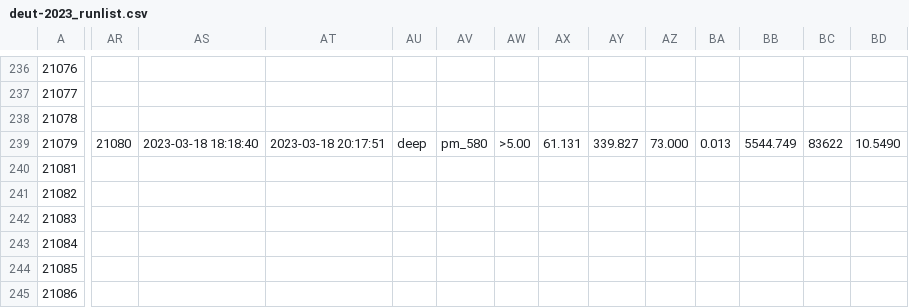
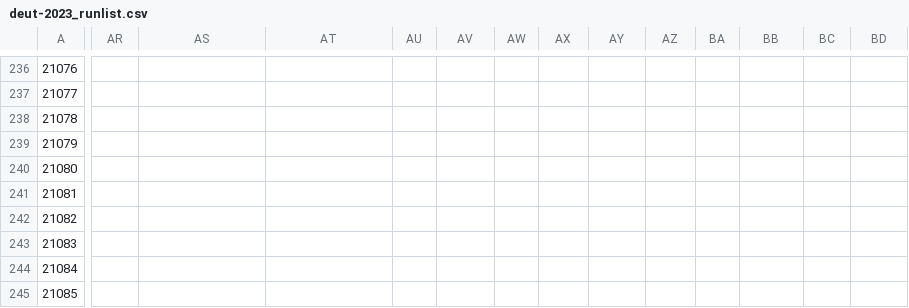
Before and after one commit to gpvillegas/deut_offline_replay, a CSV file: UTILS_DEUT/runlist/deut-2023_runlist.csv, drawn as a sheet; only a part is shown, gaps mark what is left out; the shorter side is filled out with more unchanged rows; rows hold the shown columns only; the diff covers the shown part only; the diff names each change by its address in the sheet, - before the commit and + after, or states it on an @@ line.

Commit message:
fix spacing in runlist

```diff
--- a/UTILS_DEUT/runlist/deut-2023_runlist.csv
+++ b/UTILS_DEUT/runlist/deut-2023_runlist.csv
-AR239: 21080
+AR239: (empty)
-AS239: 2023-03-18 18:18:40
+AS239: (empty)
-AT239: 2023-03-18 20:17:51
+AT239: (empty)
-AU239: deep
+AU239: (empty)
-AV239: pm_580
+AV239: (empty)
-AW239: >5.00
+AW239: (empty)
-AX239: 61.131
+AX239: (empty)
-AY239: 339.827
+AY239: (empty)
-AZ239: 73.000
+AZ239: (empty)
-BA239: 0.013
+BA239: (empty)
-BB239: 5544.749
+BB239: (empty)
-BC239: 83622
+BC239: (empty)
-BD239: 10.5490
+BD239: (empty)
+row 240: 21080
```
Also changed, not shown: 30 edited cells elsewhere in this file.
